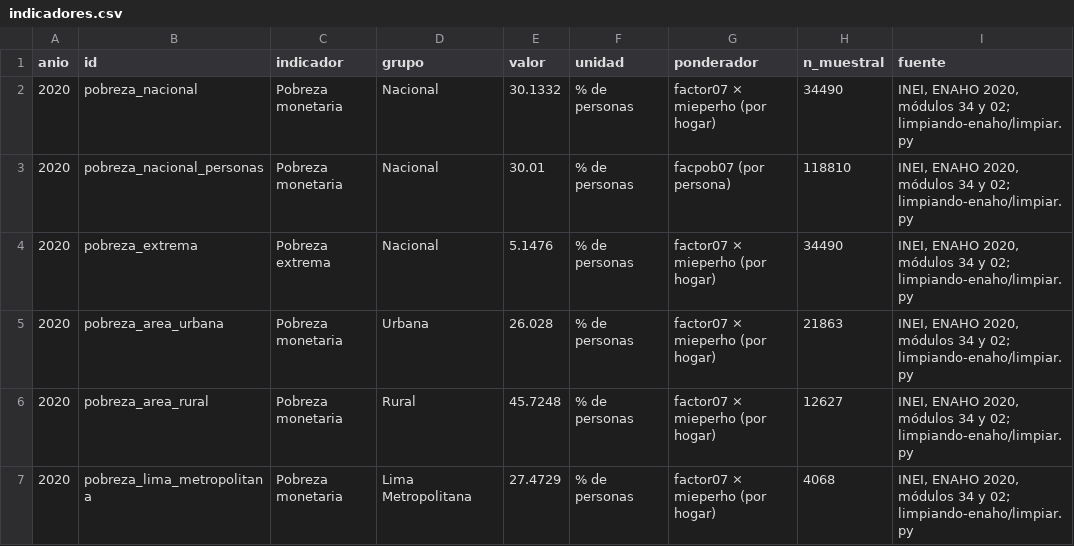
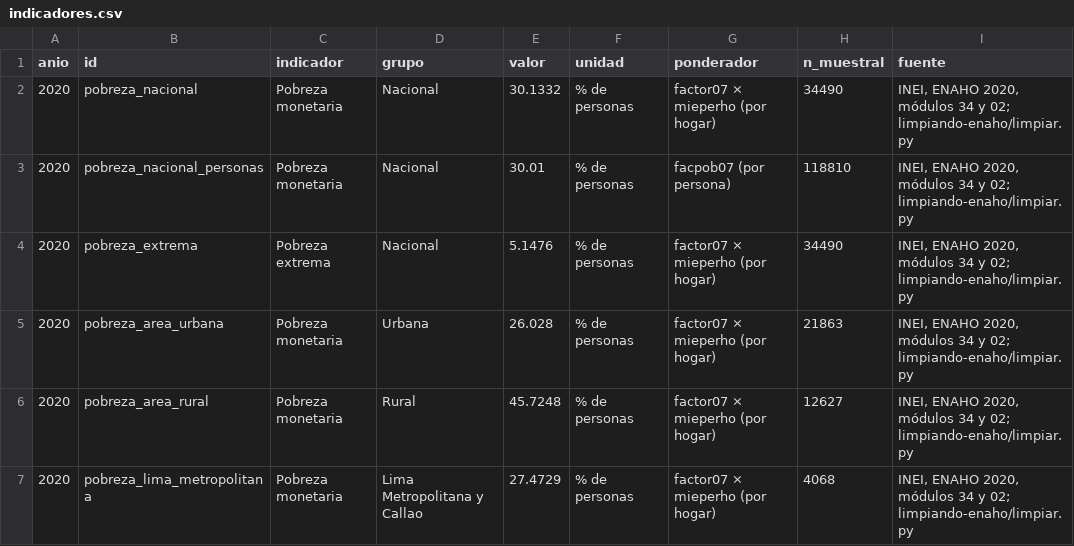
Before and after one commit to rodnm/agente-socioeconomico-peru, a CSV file: salidas/indicadores.csv, drawn as a sheet; only a part is shown; the diff covers the shown part only.

```diff
--- a/salidas/indicadores.csv
+++ b/salidas/indicadores.csv
@@ -6,2 +6,2 @@ anio,id,indicador,grupo,valor,unidad,ponderador,n_muestral,fuente
 2020,pobreza_area_rural,Pobreza monetaria,Rural,45.7248,% de personas,factor07 × mieperho (por hogar),12627,"INEI, ENAHO 2020, módulos 34 y 02; limpiando-enaho/limpiar.py"
-2020,pobreza_lima_metropolitana,Pobreza monetaria,Lima Metropolitana,27.4729,% de personas,factor07 × mieperho (por hogar),4068,"INEI, ENAHO 2020, módulos 34 y 02; limpiando-enaho/limpiar.py"
+2020,pobreza_lima_metropolitana,Pobreza monetaria,Lima Metropolitana y Callao,27.4729,% de personas,factor07 × mieperho (por hogar),4068,"INEI, ENAHO 2020, módulos 34 y 02; limpiando-enaho/limpiar.py"
```
Also changed, not shown: 9 edited cells elsewhere in this file, referencias/inei_pobreza_2024.csv, salidas/consistencia.csv, 15 other files.
